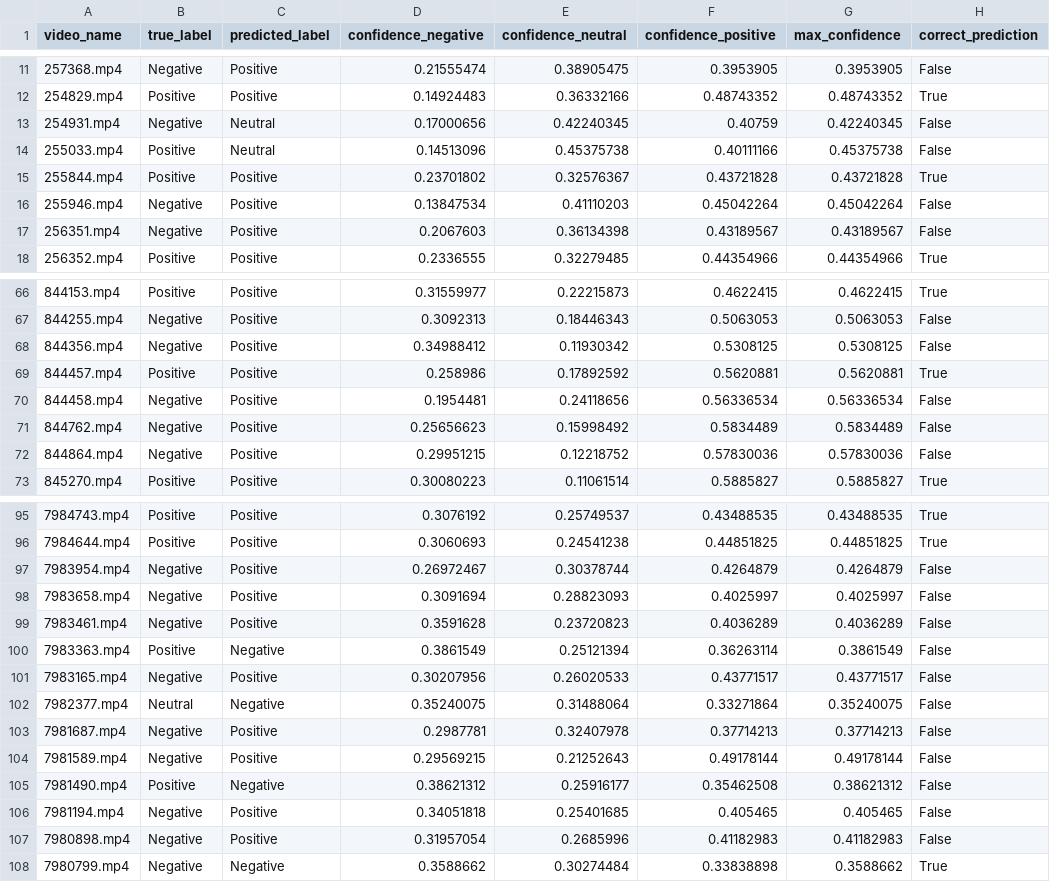
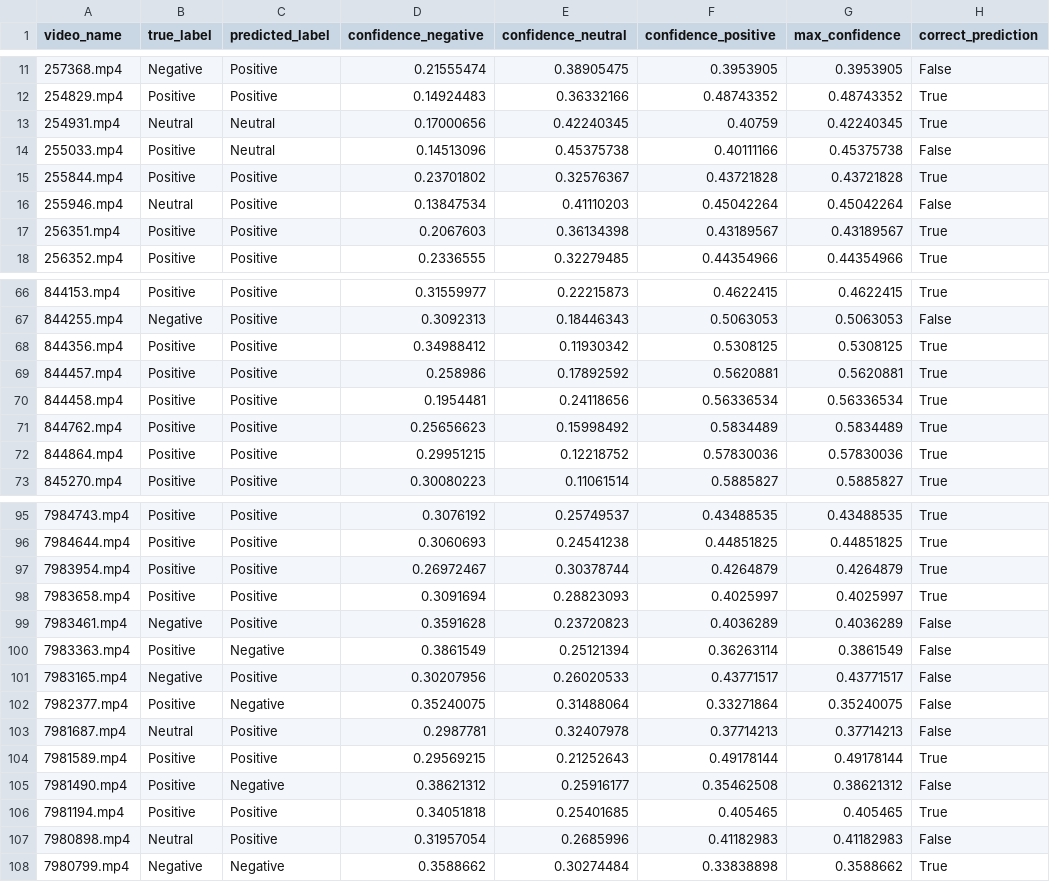
Before and after one commit to Ignazio-Emanuele-Picciche/From_Sign_language_to_Voice_Thesis, a CSV file: results/vivit_golden_labels_test_results_3_classes.csv, drawn as a sheet; only a part is shown, gaps mark what is left out; the diff covers the shown part only.

```diff
--- a/results/vivit_golden_labels_test_results_3_classes.csv
+++ b/results/vivit_golden_labels_test_results_3_classes.csv
@@ -12,7 +12,7 @@ video_name,true_label,predicted_label,confidence_negative,confidence_neutral,con
 254829.mp4,Positive,Positive,0.14924483,0.36332166,0.48743352,0.48743352,True
-254931.mp4,Negative,Neutral,0.17000656,0.42240345,0.40759,0.42240345,False
+254931.mp4,Neutral,Neutral,0.17000656,0.42240345,0.40759,0.42240345,True
 255033.mp4,Positive,Neutral,0.14513096,0.45375738,0.40111166,0.45375738,False
 255844.mp4,Positive,Positive,0.23701802,0.32576367,0.43721828,0.43721828,True
-255946.mp4,Negative,Positive,0.13847534,0.41110203,0.45042264,0.45042264,False
-256351.mp4,Negative,Positive,0.2067603,0.36134398,0.43189567,0.43189567,False
+255946.mp4,Neutral,Positive,0.13847534,0.41110203,0.45042264,0.45042264,False
+256351.mp4,Positive,Positive,0.2067603,0.36134398,0.43189567,0.43189567,True
 256352.mp4,Positive,Positive,0.2336555,0.32279485,0.44354966,0.44354966,True
@@ -67,7 +67,7 @@ video_name,true_label,predicted_label,confidence_negative,confidence_neutral,con
 844255.mp4,Negative,Positive,0.3092313,0.18446343,0.5063053,0.5063053,False
-844356.mp4,Negative,Positive,0.34988412,0.11930342,0.5308125,0.5308125,False
+844356.mp4,Positive,Positive,0.34988412,0.11930342,0.5308125,0.5308125,True
 844457.mp4,Positive,Positive,0.258986,0.17892592,0.5620881,0.5620881,True
-844458.mp4,Negative,Positive,0.1954481,0.24118656,0.56336534,0.56336534,False
-844762.mp4,Negative,Positive,0.25656623,0.15998492,0.5834489,0.5834489,False
-844864.mp4,Negative,Positive,0.29951215,0.12218752,0.57830036,0.57830036,False
+844458.mp4,Positive,Positive,0.1954481,0.24118656,0.56336534,0.56336534,True
+844762.mp4,Positive,Positive,0.25656623,0.15998492,0.5834489,0.5834489,True
+844864.mp4,Positive,Positive,0.29951215,0.12218752,0.57830036,0.57830036,True
 845270.mp4,Positive,Positive,0.30080223,0.11061514,0.5885827,0.5885827,True
@@ -96,4 +96,4 @@ video_name,true_label,predicted_label,confidence_negative,confidence_neutral,con
 7984644.mp4,Positive,Positive,0.3060693,0.24541238,0.44851825,0.44851825,True
-7983954.mp4,Negative,Positive,0.26972467,0.30378744,0.4264879,0.4264879,False
-7983658.mp4,Negative,Positive,0.3091694,0.28823093,0.4025997,0.4025997,False
+7983954.mp4,Positive,Positive,0.26972467,0.30378744,0.4264879,0.4264879,True
+7983658.mp4,Positive,Positive,0.3091694,0.28823093,0.4025997,0.4025997,True
 7983461.mp4,Negative,Positive,0.3591628,0.23720823,0.4036289,0.4036289,False
@@ -101,8 +101,8 @@ video_name,true_label,predicted_label,confidence_negative,confidence_neutral,con
 7983165.mp4,Negative,Positive,0.30207956,0.26020533,0.43771517,0.43771517,False
-7982377.mp4,Neutral,Negative,0.35240075,0.31488064,0.33271864,0.35240075,False
-7981687.mp4,Negative,Positive,0.2987781,0.32407978,0.37714213,0.37714213,False
-7981589.mp4,Negative,Positive,0.29569215,0.21252643,0.49178144,0.49178144,False
+7982377.mp4,Positive,Negative,0.35240075,0.31488064,0.33271864,0.35240075,False
+7981687.mp4,Neutral,Positive,0.2987781,0.32407978,0.37714213,0.37714213,False
+7981589.mp4,Positive,Positive,0.29569215,0.21252643,0.49178144,0.49178144,True
 7981490.mp4,Positive,Negative,0.38621312,0.25916177,0.35462508,0.38621312,False
-7981194.mp4,Negative,Positive,0.34051818,0.25401685,0.405465,0.405465,False
-7980898.mp4,Negative,Positive,0.31957054,0.2685996,0.41182983,0.41182983,False
+7981194.mp4,Positive,Positive,0.34051818,0.25401685,0.405465,0.405465,True
+7980898.mp4,Neutral,Positive,0.31957054,0.2685996,0.41182983,0.41182983,False
 7980799.mp4,Negative,Negative,0.3588662,0.30274484,0.33838898,0.3588662,True
```
Also changed, not shown: 49 edited cells elsewhere in this file, results/vivit_golden_labels_metrics_summary_3_classes.csv, src/models/three_classes/text_to_sentiment/golden_validation/roberta_golden_comparison.csv, 10 other files.
